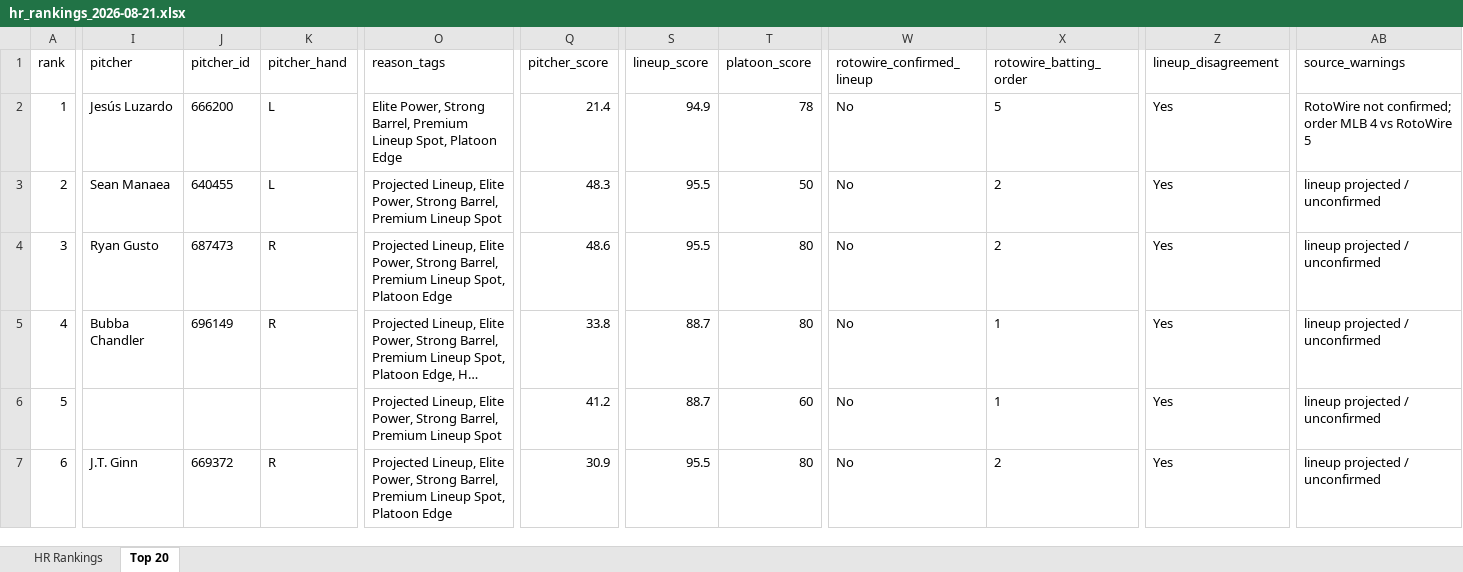
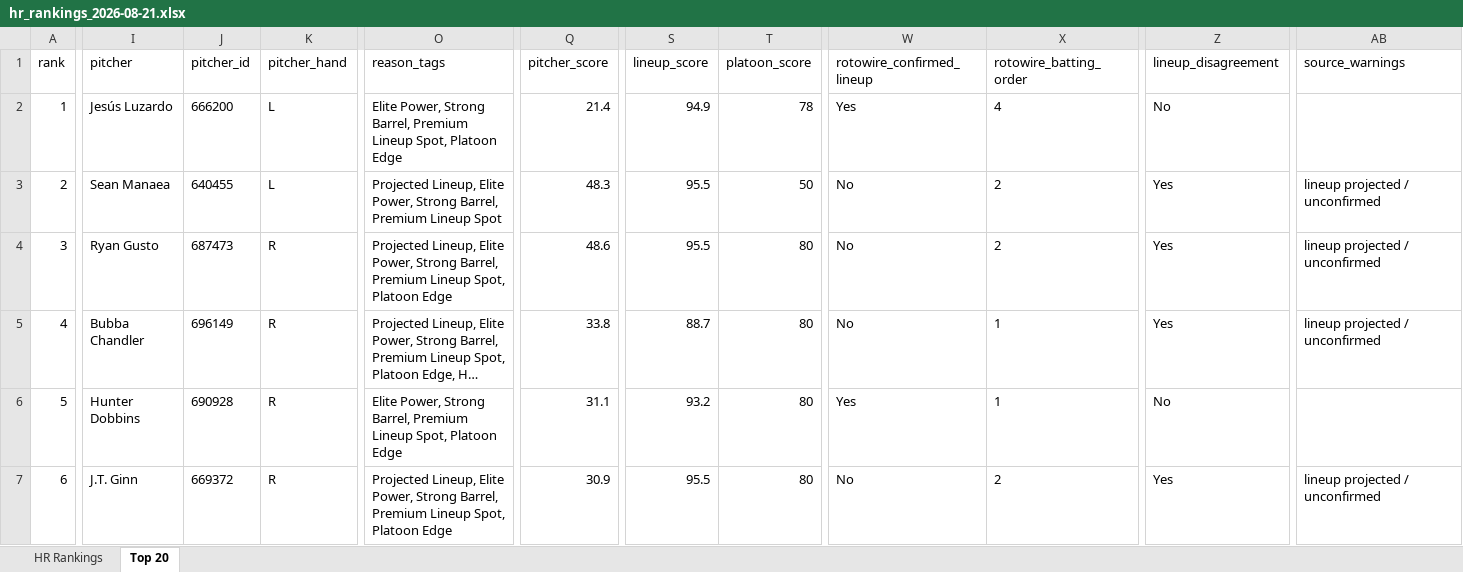
Before and after one commit to etbell28/barreliq, an Excel workbook: outputs/daily/hr_rankings_2026-08-21.xlsx, sheet Top 20, drawn as a sheet; only a part is shown, gaps mark what is left out; long unchanged cells end in …; values as stored, in another font and other column widths than the file's, no borders; the diff covers the shown part only; the diff names each change by its address in the sheet, - before the commit and + after, or states it on an @@ line.

```diff
--- a/outputs/daily/hr_rankings_2026-08-21.xlsx (sheet Top 20)
+++ b/outputs/daily/hr_rankings_2026-08-21.xlsx (sheet Top 20)
-W2 (rotowire_confirmed_lineup): No
+W2 (rotowire_confirmed_lineup): Yes
-X2 (rotowire_batting_order): 5
+X2 (rotowire_batting_order): 4
-Z2 (lineup_disagreement): Yes
+Z2 (lineup_disagreement): No
-AB2 (source_warnings): RotoWire not confirmed; order MLB 4 vs RotoWire 5
+AB2 (source_warnings): (empty)
-I6 (pitcher): (empty)
+I6 (pitcher): Hunter Dobbins
-J6 (pitcher_id): (empty)
+J6 (pitcher_id): 690928
-K6 (pitcher_hand): (empty)
+K6 (pitcher_hand): R
-O6 (reason_tags): Projected Lineup, Elite Power, Strong Barrel, Premium Lineup Spot
+O6 (reason_tags): Elite Power, Strong Barrel, Premium Lineup Spot, Platoon Edge
-Q6 (pitcher_score): 41.2
+Q6 (pitcher_score): 31.1
-S6 (lineup_score): 88.7
+S6 (lineup_score): 93.2
-T6 (platoon_score): 60
+T6 (platoon_score): 80
-W6 (rotowire_confirmed_lineup): No
+W6 (rotowire_confirmed_lineup): Yes
-Z6 (lineup_disagreement): Yes
+Z6 (lineup_disagreement): No
-AB6 (source_warnings): lineup projected / unconfirmed
+AB6 (source_warnings): (empty)
```
Also changed, not shown: 2 added rows, 2 removed rows and 19 edited cells elsewhere in this sheet, sheet HR Rankings, outputs/daily/hr_rankings_2026-08-21_full.xlsx, outputs/hr_rankings.xlsx, 13 other files.
